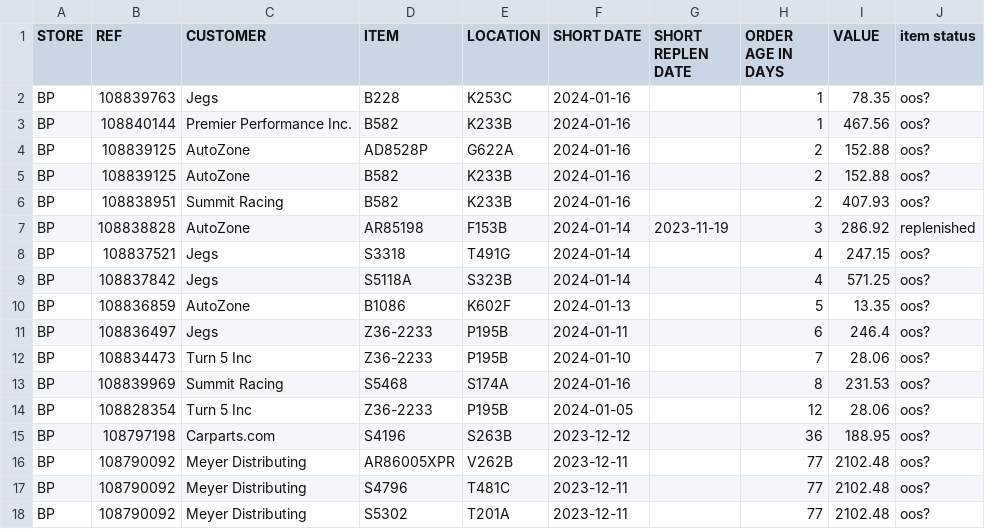
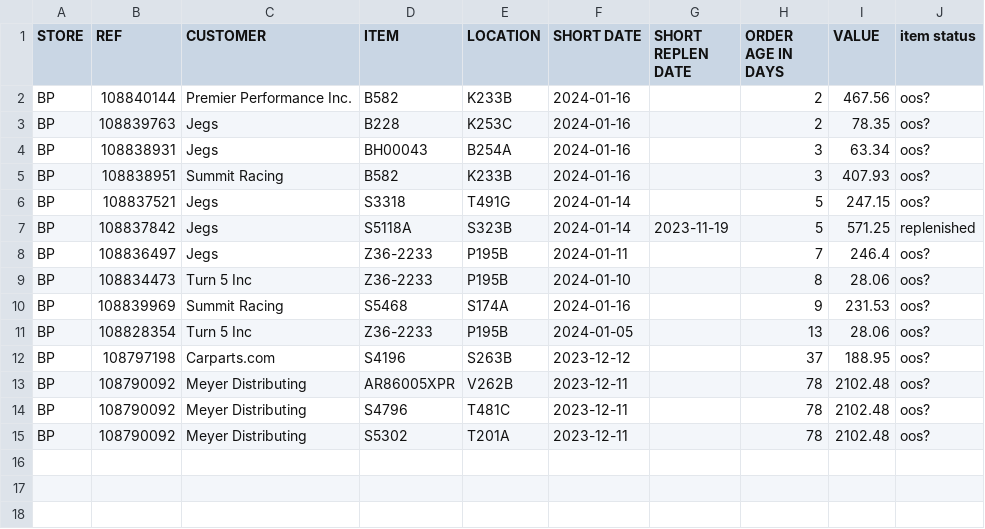
Before and after one commit to MisterAwo/data, a CSV file: aoox.csv, drawn as a sheet.

```diff
--- a/aoox.csv
+++ b/aoox.csv
@@ -1,18 +1,15 @@
 STORE,REF,CUSTOMER,ITEM,LOCATION,SHORT DATE,SHORT REPLEN DATE,ORDER AGE IN DAYS,VALUE,item status
-BP,108839763,Jegs,B228                            ,K253C                           ,2024-01-16,,1,78.35,oos?
-BP,108840144,Premier Performance Inc. ,B582                            ,K233B                           ,2024-01-16,,1,467.56,oos?
-BP,108839125,AutoZone,AD8528P                         ,G622A                           ,2024-01-16,,2,152.88,oos?
-BP,108839125,AutoZone,B582                            ,K233B                           ,2024-01-16,,2,152.88,oos?
-BP,108838951,Summit Racing,B582                            ,K233B                           ,2024-01-16,,2,407.93,oos?
-BP,108838828,AutoZone,AR85198                         ,F153B                           ,2024-01-14,2023-11-19,3,286.92,replenished
-BP,108837521,Jegs,S3318                           ,T491G                           ,2024-01-14,,4,247.15,oos?
-BP,108837842,Jegs,S5118A                          ,S323B                           ,2024-01-14,,4,571.25,oos?
-BP,108836859,AutoZone,B1086                           ,K602F                           ,2024-01-13,,5,13.35,oos?
-BP,108836497,Jegs,Z36-2233                        ,P195B                           ,2024-01-11,,6,246.4,oos?
-BP,108834473,Turn 5 Inc,Z36-2233                        ,P195B                           ,2024-01-10,,7,28.06,oos?
-BP,108839969,Summit Racing,S5468                           ,S174A                           ,2024-01-16,,8,231.53,oos?
-BP,108828354,Turn 5 Inc,Z36-2233                        ,P195B                           ,2024-01-05,,12,28.06,oos?
-BP,108797198,Carparts.com,S4196                           ,S263B                           ,2023-12-12,,36,188.95,oos?
-BP,108790092,Meyer Distributing,AR86005XPR                      ,V262B                           ,2023-12-11,,77,2102.48,oos?
-BP,108790092,Meyer Distributing,S4796                           ,T481C                           ,2023-12-11,,77,2102.48,oos?
-BP,108790092,Meyer Distributing,S5302                           ,T201A                           ,2023-12-11,,77,2102.48,oos?
+BP,108840144,Premier Performance Inc. ,B582                            ,K233B                           ,2024-01-16,,2,467.56,oos?
+BP,108839763,Jegs,B228                            ,K253C                           ,2024-01-16,,2,78.35,oos?
+BP,108838931,Jegs,BH00043                         ,B254A                           ,2024-01-16,,3,63.34,oos?
+BP,108838951,Summit Racing,B582                            ,K233B                           ,2024-01-16,,3,407.93,oos?
+BP,108837521,Jegs,S3318                           ,T491G                           ,2024-01-14,,5,247.15,oos?
+BP,108837842,Jegs,S5118A                          ,S323B                           ,2024-01-14,2023-11-19,5,571.25,replenished
+BP,108836497,Jegs,Z36-2233                        ,P195B                           ,2024-01-11,,7,246.4,oos?
+BP,108834473,Turn 5 Inc,Z36-2233                        ,P195B                           ,2024-01-10,,8,28.06,oos?
+BP,108839969,Summit Racing,S5468                           ,S174A                           ,2024-01-16,,9,231.53,oos?
+BP,108828354,Turn 5 Inc,Z36-2233                        ,P195B                           ,2024-01-05,,13,28.06,oos?
+BP,108797198,Carparts.com,S4196                           ,S263B                           ,2023-12-12,,37,188.95,oos?
+BP,108790092,Meyer Distributing,AR86005XPR                      ,V262B                           ,2023-12-11,,78,2102.48,oos?
+BP,108790092,Meyer Distributing,S4796                           ,T481C                           ,2023-12-11,,78,2102.48,oos?
+BP,108790092,Meyer Distributing,S5302                           ,T201A                           ,2023-12-11,,78,2102.48,oos?
```
Also changed, not shown: 1 other file.
